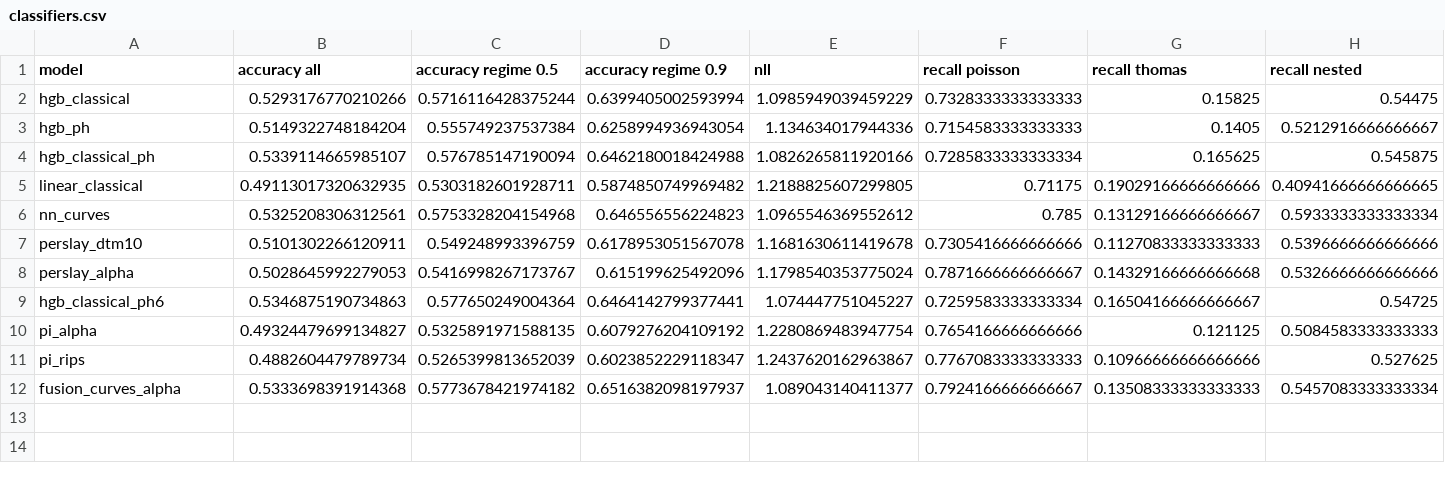
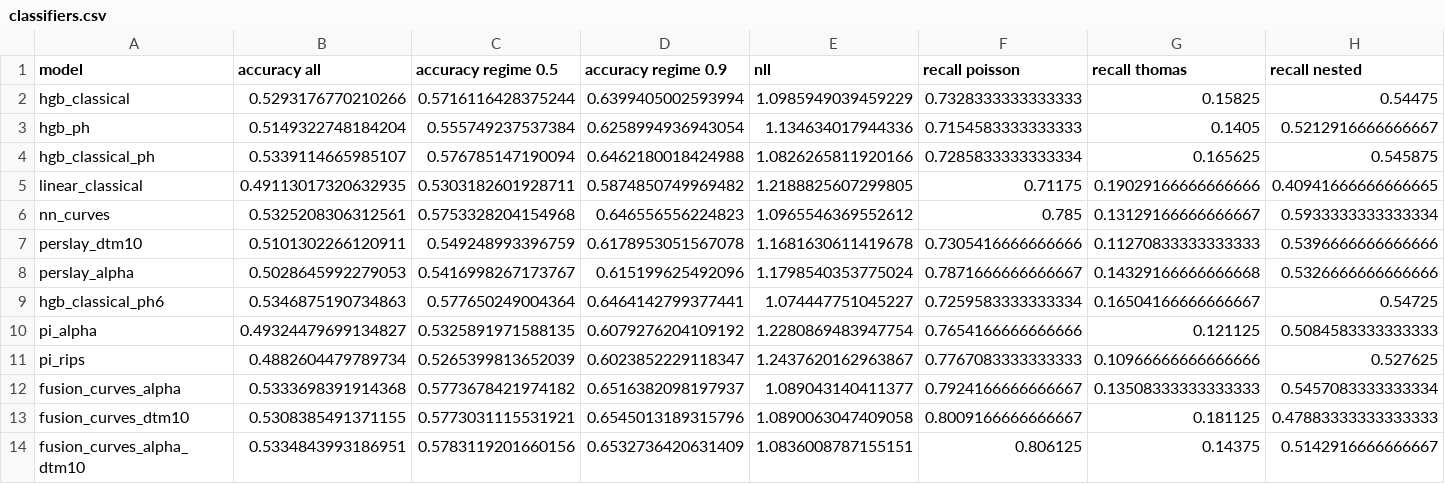
Before and after one commit to flavio-gualtieri/point-process-tda, a CSV file: oneshot/results/default/compare/classifiers.csv, drawn as a sheet; only a part is shown; rows hold the shown columns only; the diff names each change by its address in the sheet, - before the commit and + after, or states it on an @@ line.

```diff
--- a/oneshot/results/default/compare/classifiers.csv
+++ b/oneshot/results/default/compare/classifiers.csv
+row 13: fusion_curves_dtm10 | 0.5308385491371155 | 0.5773031115531921 | 0.6545013189315796 | 1.0890063047409058 | 0.8009166666666667 | 0.181125 | 0.47883333333333333
+row 14: fusion_curves_alpha_dtm10 | 0.5334843993186951 | 0.5783119201660156 | 0.6532736420631409 | 1.0836008787155151 | 0.806125 | 0.14375 | 0.5142916666666667
```
Also changed, not shown: oneshot/results/default/compare/estimators.csv, oneshot/results/default/compare/pipelines.csv, 3 other files.
